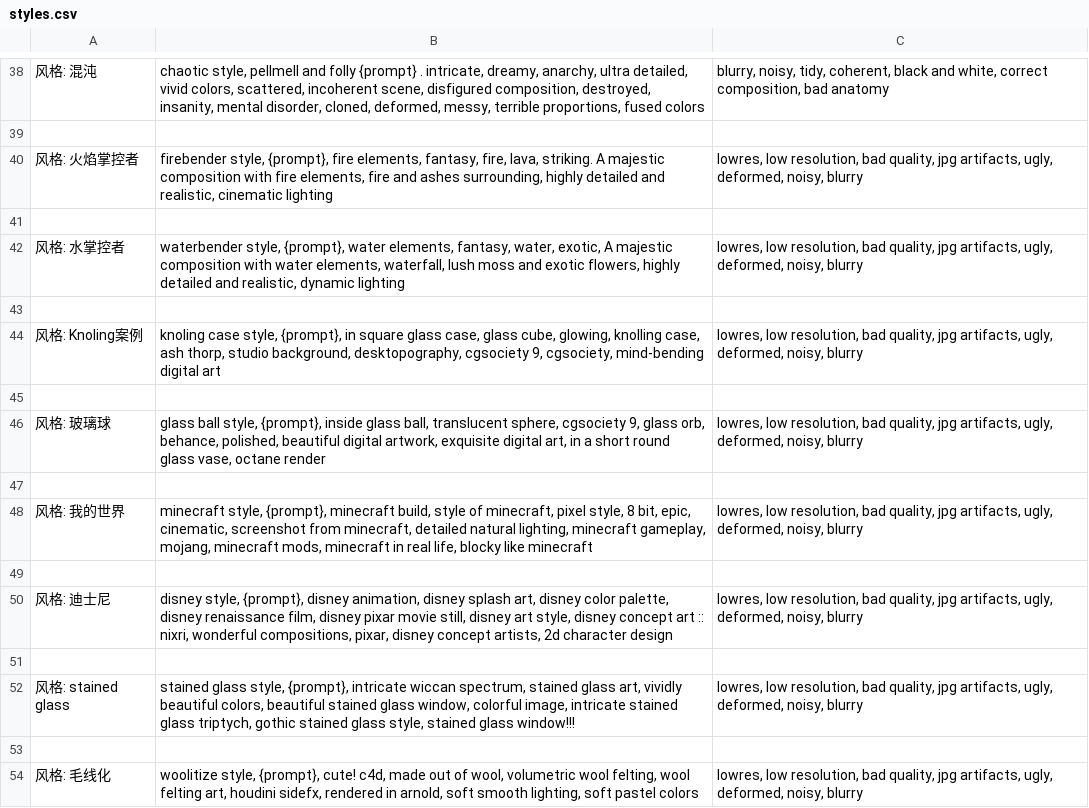
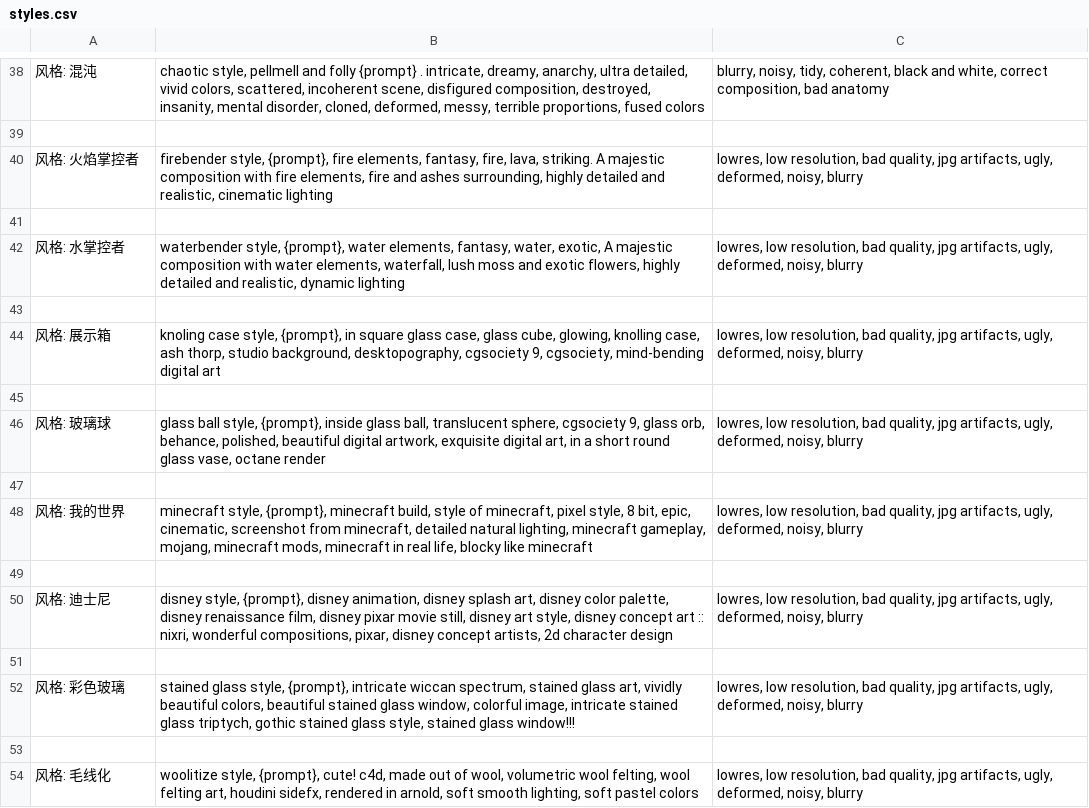
Before and after one commit to n714/sd_styles, a CSV file: cn/styles.csv, drawn as a sheet; only a part is shown, gaps mark what is left out; the diff names each change by its address in the sheet, - before the commit and + after, or states it on an @@ line.

Commit message:
Update styles.csv

```diff
--- a/cn/styles.csv
+++ b/cn/styles.csv
-A44: 风格: Knoling案例
+A44: 风格: 展示箱
-A52: 风格: stained glass
+A52: 风格: 彩色玻璃
```
